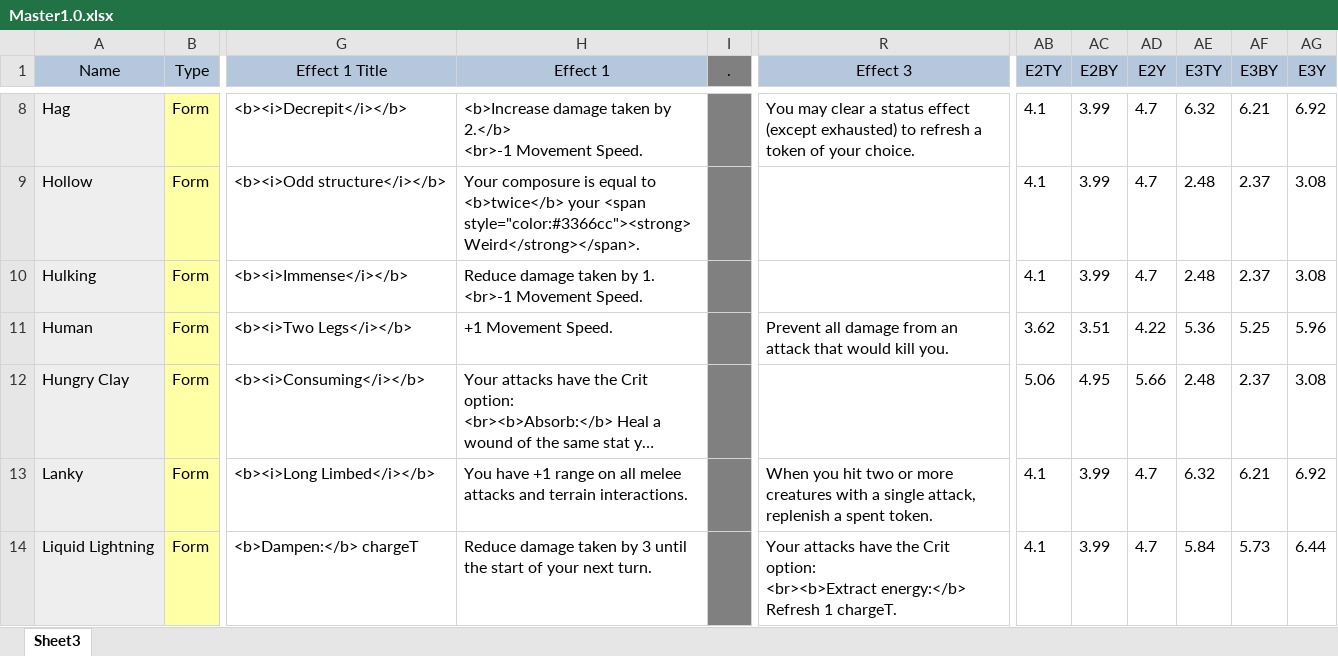
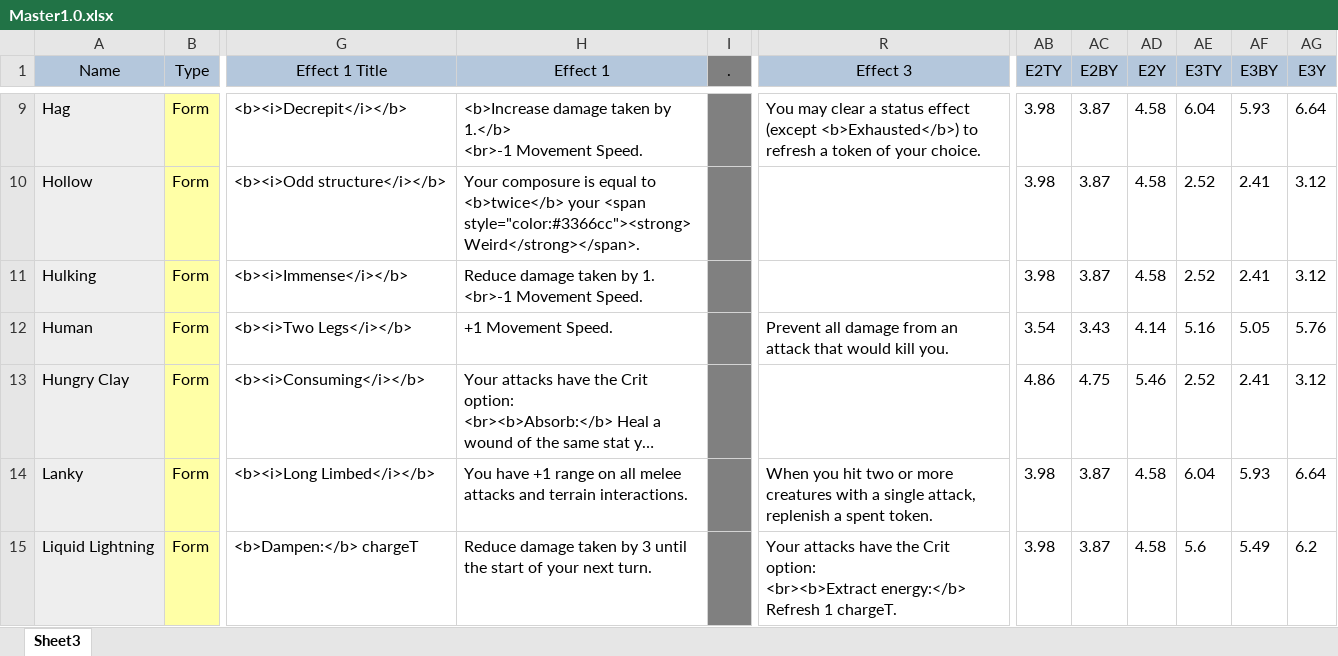
Before and after one commit to EldritchChicken/Sculpt, an Excel workbook: Master1.0.xlsx, sheet Sheet3, drawn as a sheet; only a part is shown, gaps mark what is left out; long unchanged cells end in …; values as stored, in another font and other column widths than the file's, no borders; conditional formats and table styles not drawn; addresses are those after the commit; ↵ is a line break in a cell; the diff covers the shown part only; the diff names each change by its address in the sheet, - before the commit and + after, or states it on an @@ line.

```diff
--- a/Master1.0.xlsx (sheet Sheet3)
+++ b/Master1.0.xlsx (sheet Sheet3)
-H9 (Effect 1): …taken by 2.</b> ↵ <br>-1 Movement…
+H9 (Effect 1): …taken by 1.</b> ↵ <br>-1 Movement…
-R9 (Effect 3): …effect (except exhausted) to refresh…
+R9 (Effect 3): …effect (except <b>Exhausted</b>) to refresh…
-AB9:AB11 (E2TY): 4.1
+AB9:AB11 (E2TY): 3.98
-AC9:AC11 (E2BY): 3.99
+AC9:AC11 (E2BY): 3.87
-AD9:AD11 (E2Y): 4.7
+AD9:AD11 (E2Y): 4.58
-AE9 (E3TY): 6.32
+AE9 (E3TY): 6.04
-AF9 (E3BY): 6.21
+AF9 (E3BY): 5.93
-AG9 (E3Y): 6.92
+AG9 (E3Y): 6.64
-AE10:AE11 (E3TY): 2.48
+AE10:AE11 (E3TY): 2.52
-AF10:AF11 (E3BY): 2.37
+AF10:AF11 (E3BY): 2.41
-AG10:AG11 (E3Y): 3.08
+AG10:AG11 (E3Y): 3.12
-AB12 (E2TY): 3.62
+AB12 (E2TY): 3.54
-AC12 (E2BY): 3.51
+AC12 (E2BY): 3.43
-AD12 (E2Y): 4.22
+AD12 (E2Y): 4.14
-AE12 (E3TY): 5.36
+AE12 (E3TY): 5.16
-AF12 (E3BY): 5.25
+AF12 (E3BY): 5.05
-AG12 (E3Y): 5.96
+AG12 (E3Y): 5.76
-AB13 (E2TY): 5.06
+AB13 (E2TY): 4.86
-AC13 (E2BY): 4.95
+AC13 (E2BY): 4.75
-AD13 (E2Y): 5.66
+AD13 (E2Y): 5.46
-AE13 (E3TY): 2.48
+AE13 (E3TY): 2.52
-AF13 (E3BY): 2.37
+AF13 (E3BY): 2.41
-AG13 (E3Y): 3.08
+AG13 (E3Y): 3.12
-AB14:AB15 (E2TY): 4.1
+AB14:AB15 (E2TY): 3.98
-AC14:AC15 (E2BY): 3.99
+AC14:AC15 (E2BY): 3.87
-AD14:AD15 (E2Y): 4.7
+AD14:AD15 (E2Y): 4.58
-AE14 (E3TY): 6.32
+AE14 (E3TY): 6.04
-AF14 (E3BY): 6.21
+AF14 (E3BY): 5.93
-AG14 (E3Y): 6.92
+AG14 (E3Y): 6.64
-AE15 (E3TY): 5.84
+AE15 (E3TY): 5.6
-AF15 (E3BY): 5.73
+AF15 (E3BY): 5.49
-AG15 (E3Y): 6.44
+AG15 (E3Y): 6.2
```
Also changed, not shown: 3 added rows and 672 edited cells elsewhere in this sheet, 14 other files.
